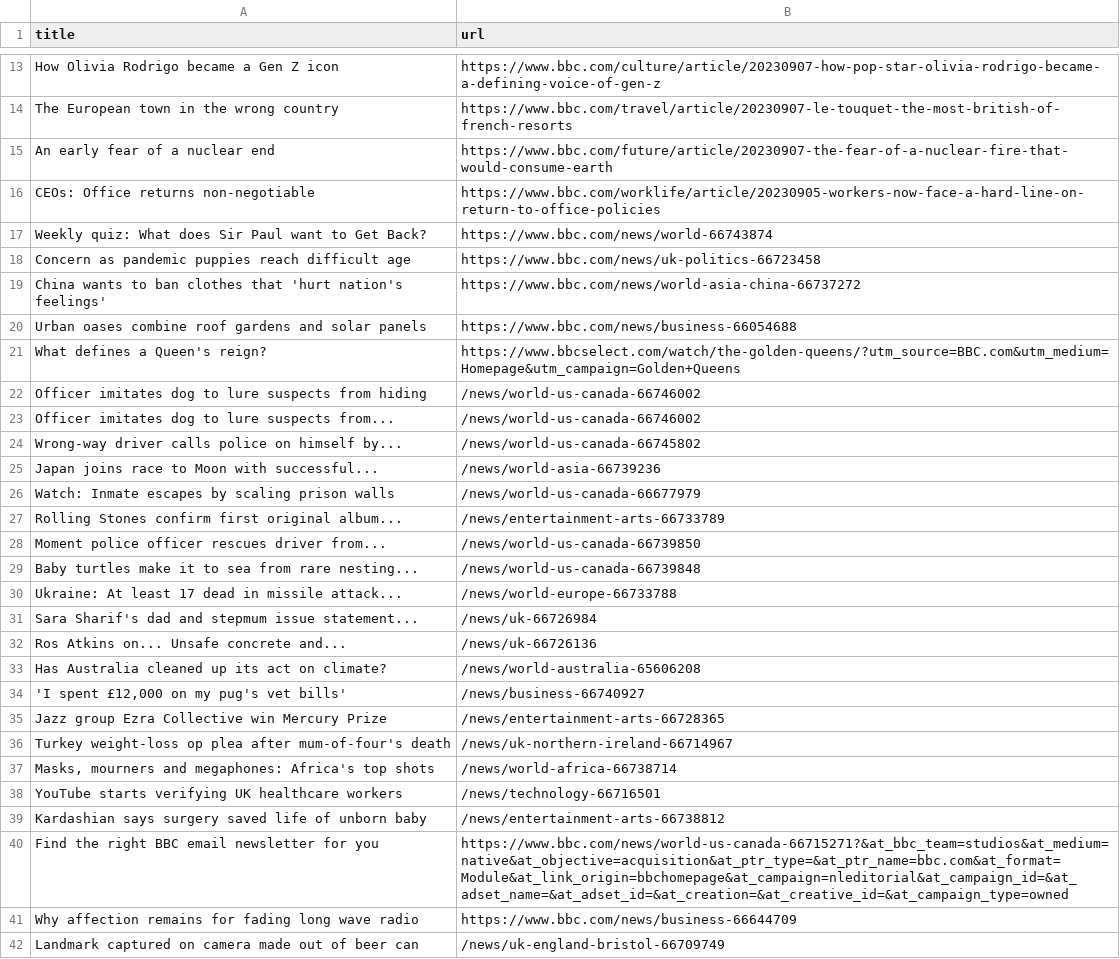
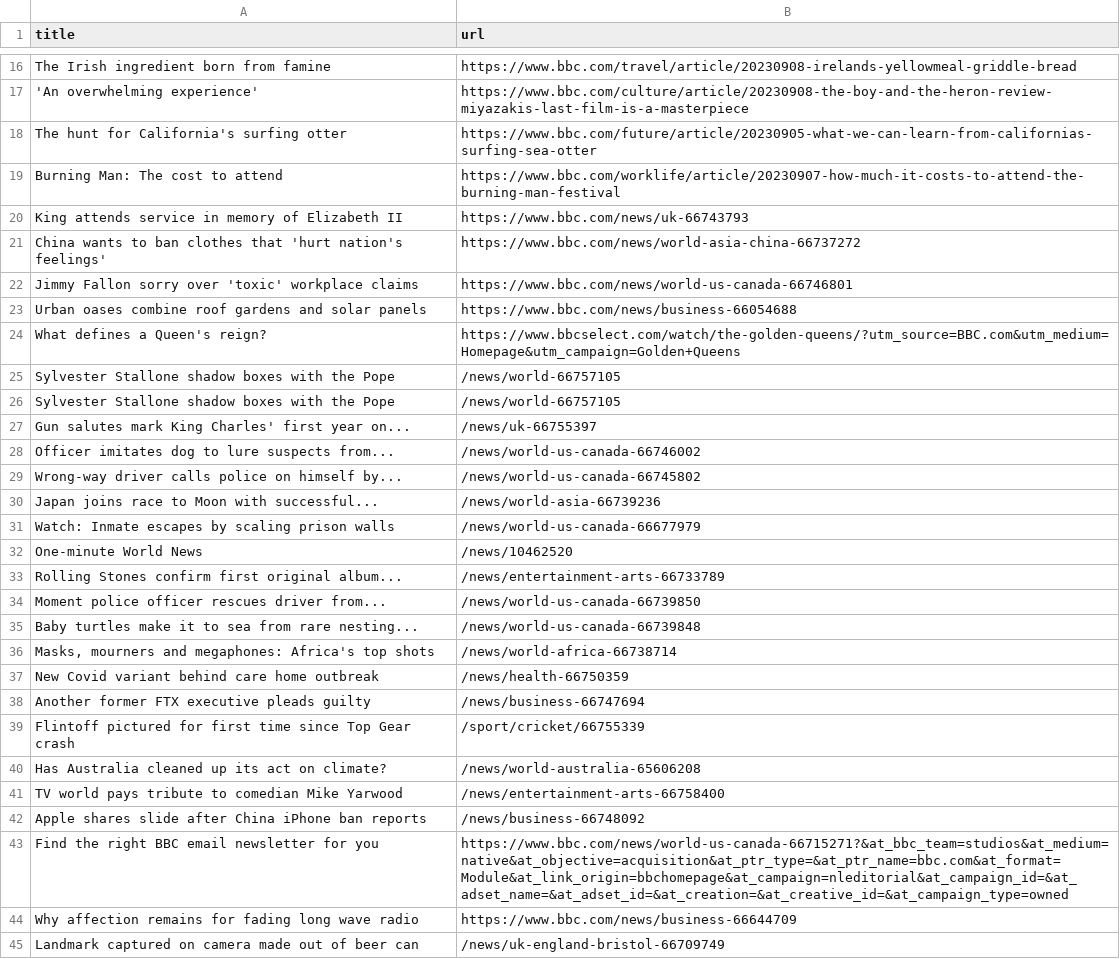
Before and after one commit to miotomita/automatic-scraper-bbc, a CSV file: bbc.csv, drawn as a sheet; only a part is shown, gaps mark what is left out; removed rows and columns are numbered as before the commit, all else as after; the diff covers the shown part only; the diff names each change by its address in the sheet, - before the commit and + after, or states it on an @@ line.

```diff
--- a/bbc.csv
+++ b/bbc.csv
-row 13: How Olivia Rodrigo became a Gen Z icon | https://www.bbc.com/culture/article/20230907-how-pop-star-olivia-rodrigo-became-a-defining-voice-of-gen-z
-row 14: The European town in the wrong country | https://www.bbc.com/travel/article/20230907-le-touquet-the-most-british-of-french-resorts
-row 15: An early fear of a nuclear end | https://www.bbc.com/future/article/20230907-the-fear-of-a-nuclear-fire-that-would-consume-earth
-row 16: CEOs: Office returns non-negotiable | https://www.bbc.com/worklife/article/20230905-workers-now-face-a-hard-line-on-return-to-office-policies
-row 17: Weekly quiz: What does Sir Paul want to Get Back? | https://www.bbc.com/news/world-66743874
-row 18: Concern as pandemic puppies reach difficult age | https://www.bbc.com/news/uk-politics-66723458
+row 16: The Irish ingredient born from famine | https://www.bbc.com/travel/article/20230908-irelands-yellowmeal-griddle-bread
+row 17: 'An overwhelming experience' | https://www.bbc.com/culture/article/20230908-the-boy-and-the-heron-review-miyazakis-last-film-is-a-masterpiece
+row 18: The hunt for California's surfing otter | https://www.bbc.com/future/article/20230905-what-we-can-learn-from-californias-surfing-sea-otter
+row 19: Burning Man: The cost to attend | https://www.bbc.com/worklife/article/20230907-how-much-it-costs-to-attend-the-burning-man-festival
+row 20: King attends service in memory of Elizabeth II | https://www.bbc.com/news/uk-66743793
+row 22: Jimmy Fallon sorry over 'toxic' workplace claims | https://www.bbc.com/news/world-us-canada-66746801
-row 22: Officer imitates dog to lure suspects from hiding | /news/world-us-canada-66746002
+row 25: Sylvester Stallone shadow boxes with the Pope | /news/world-66757105
+row 26: Sylvester Stallone shadow boxes with the Pope | /news/world-66757105
+row 27: Gun salutes mark King Charles' first year on... | /news/uk-66755397
+row 32: One-minute World News | /news/10462520
-row 30: Ukraine: At least 17 dead in missile attack... | /news/world-europe-66733788
-row 31: Sara Sharif's dad and stepmum issue statement... | /news/uk-66726984
-row 32: Ros Atkins on... Unsafe concrete and... | /news/uk-66726136
@@ row 37 moved to row 36: Masks, mourners and megaphones: Africa's… @@
+row 37: New Covid variant behind care home outbreak | /news/health-66750359
+row 38: Another former FTX executive pleads guilty | /news/business-66747694
+row 39: Flintoff pictured for first time since Top Gear crash | /sport/cricket/66755339
-row 34: 'I spent £12,000 on my pug's vet bills' | /news/business-66740927
-row 35: Jazz group Ezra Collective win Mercury Prize | /news/entertainment-arts-66728365
-row 36: Turkey weight-loss op plea after mum-of-four's death | /news/uk-northern-ireland-66714967
-row 38: YouTube starts verifying UK healthcare workers | /news/technology-66716501
-row 39: Kardashian says surgery saved life of unborn baby | /news/entertainment-arts-66738812
+row 41: TV world pays tribute to comedian Mike Yarwood | /news/entertainment-arts-66758400
+row 42: Apple shares slide after China iPhone ban reports | /news/business-66748092
```
Also changed, not shown: 12 added rows, 9 removed rows and 1 moved row elsewhere in this file.
